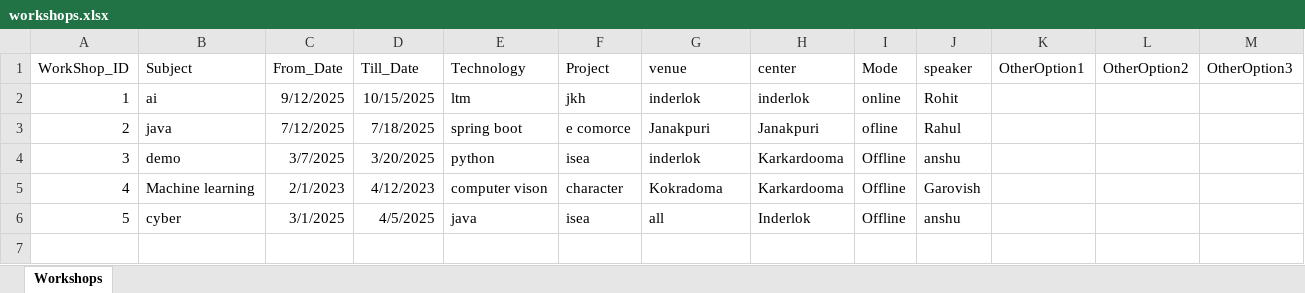
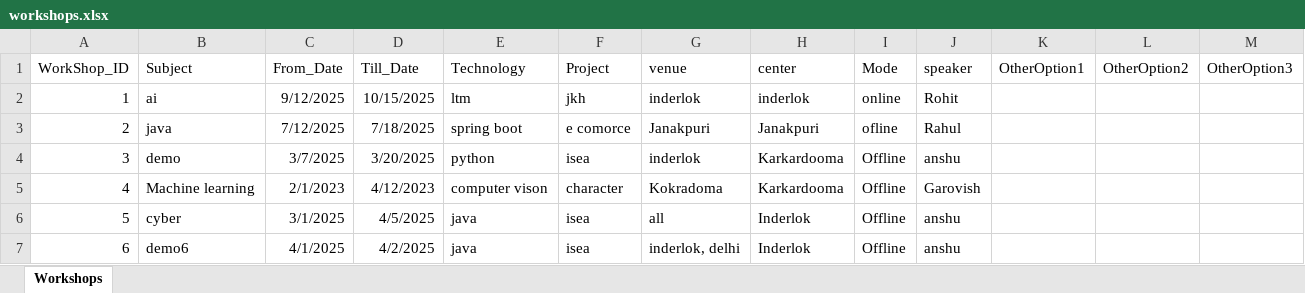
Before and after one commit to RohitKumar9935459794/new-workshop-mgmt, an Excel workbook: backend/routes/downloads/workshops.xlsx, sheet Workshops, drawn as a sheet; values as stored, in another font and other column widths than the file's, no borders; the diff names each change by its address in the sheet, - before the commit and + after, or states it on an @@ line.

```diff
--- a/backend/routes/downloads/workshops.xlsx (sheet Workshops)
+++ b/backend/routes/downloads/workshops.xlsx (sheet Workshops)
+row 7: 6 | demo6 | 4/1/2025 | 4/2/2025 | java | isea | inderlok, delhi | Inderlok | Offline | anshu
```
Also changed, not shown: 18 other files.
